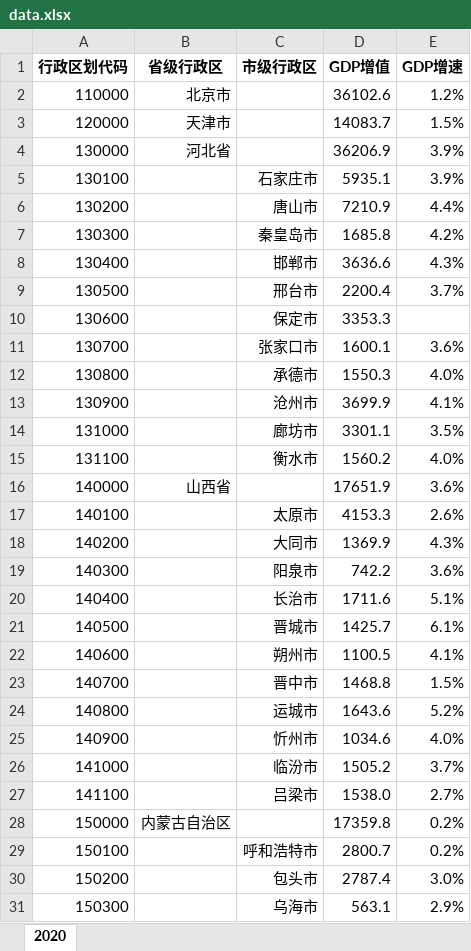
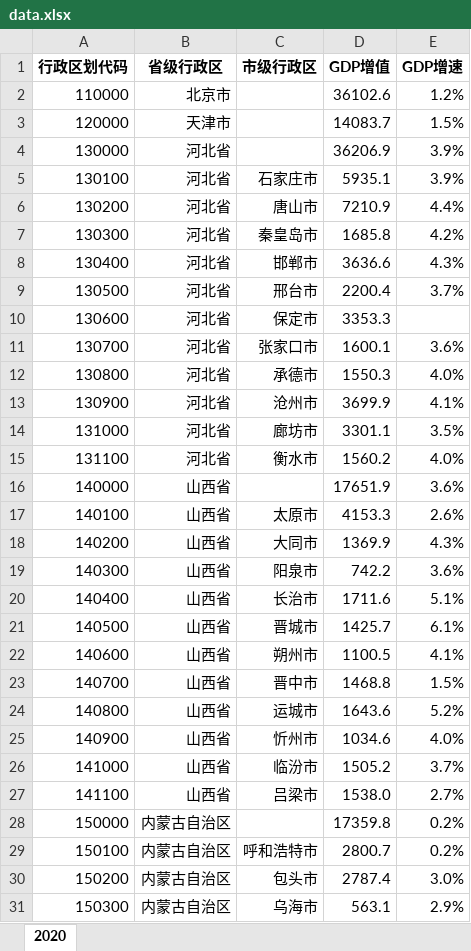
Before and after one commit to Andrea-Lee/gdps_china, an Excel workbook: data.xlsx, sheet 2020, drawn as a sheet; only a part is shown; values as stored, in another font and other column widths than the file's, no borders; the diff covers the shown part only; the diff names each change by its address in the sheet, - before the commit and + after, or states it on an @@ line.

Commit message:
Update data.xlsx

```diff
--- a/data.xlsx (sheet 2020)
+++ b/data.xlsx (sheet 2020)
-B5:B15 (省级行政区): (empty)
+B5:B15 (省级行政区): 河北省
-B17:B27 (省级行政区): (empty)
+B17:B27 (省级行政区): 山西省
-B29:B31 (省级行政区): (empty)
+B29:B31 (省级行政区): 内蒙古自治区
```
Also changed, not shown: 308 edited cells elsewhere in this sheet.
